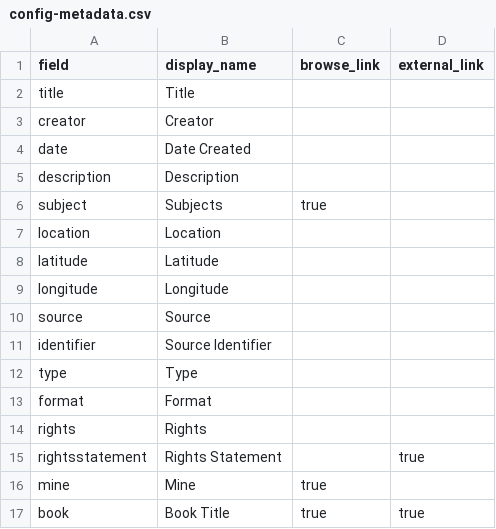
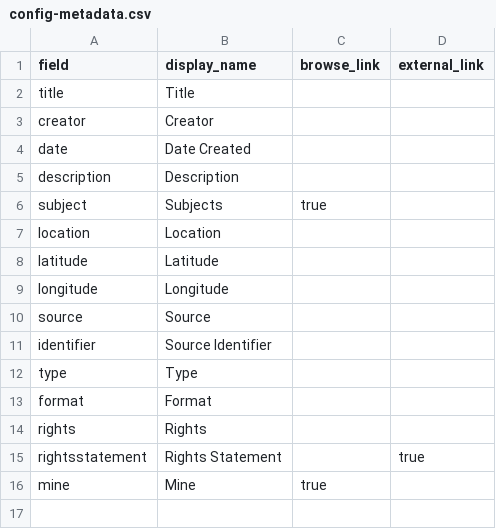
Before and after one commit to omatsuoka/cb-test1, a CSV file: _data/config-metadata.csv, drawn as a sheet; the diff names each change by its address in the sheet, - before the commit and + after, or states it on an @@ line.

Commit message:
Update config-metadata.csv

```diff
--- a/_data/config-metadata.csv
+++ b/_data/config-metadata.csv
-row 17: book | Book Title | true | true
```
